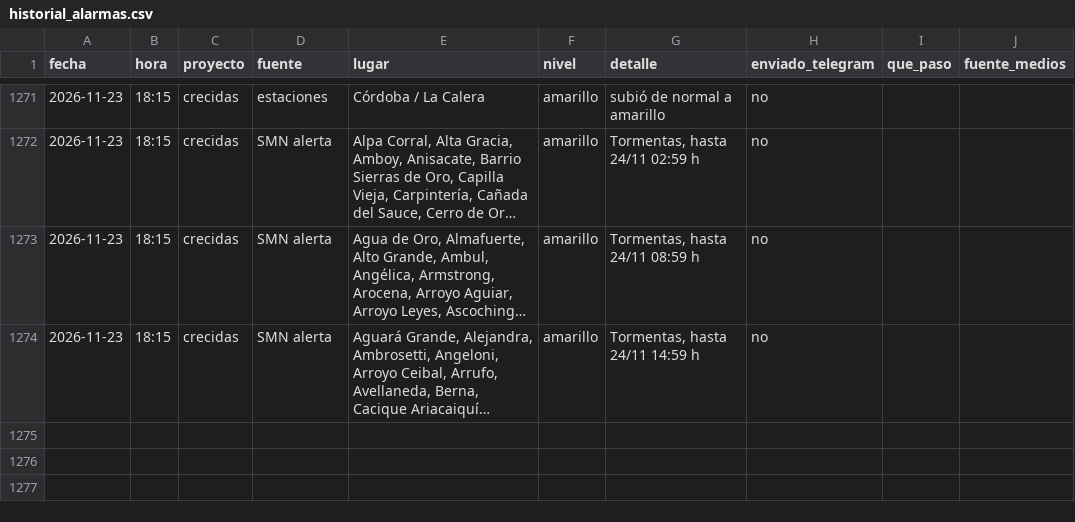
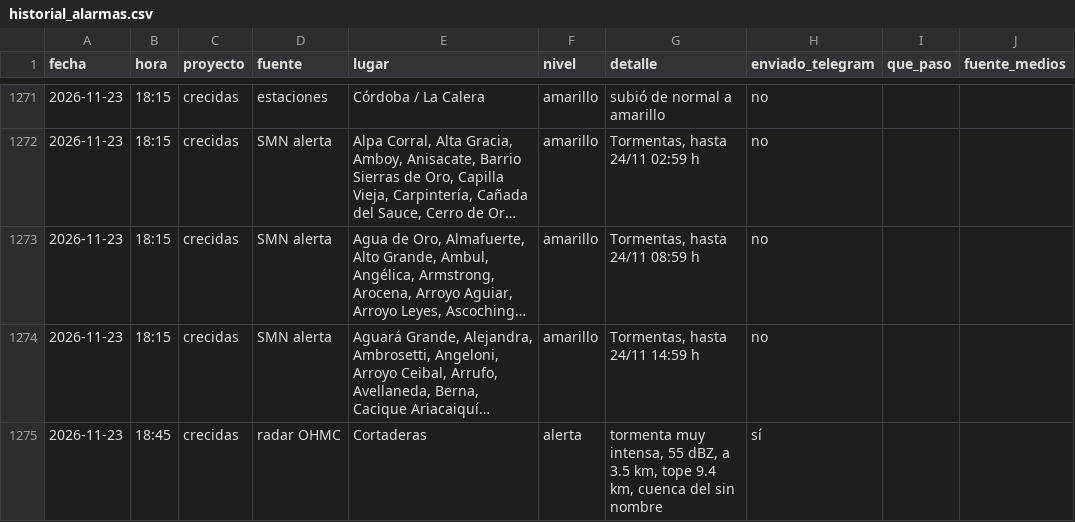
Before and after one commit to diegoesteve/predinun, a CSV file: data/historial_alarmas.csv, drawn as a sheet; only a part is shown, gaps mark what is left out; long unchanged cells end in …; the diff names each change by its address in the sheet, - before the commit and + after, or states it on an @@ line.

```diff
--- a/data/historial_alarmas.csv
+++ b/data/historial_alarmas.csv
+row 1275: 2026-11-23 | 18:45 | crecidas | radar OHMC | Cortaderas | alerta | tormenta muy intensa, 55 dBZ, a 3.5 km, tope 9.4 km, cuenca del sin nombre | sí
```
Also changed, not shown: 18 other files.
